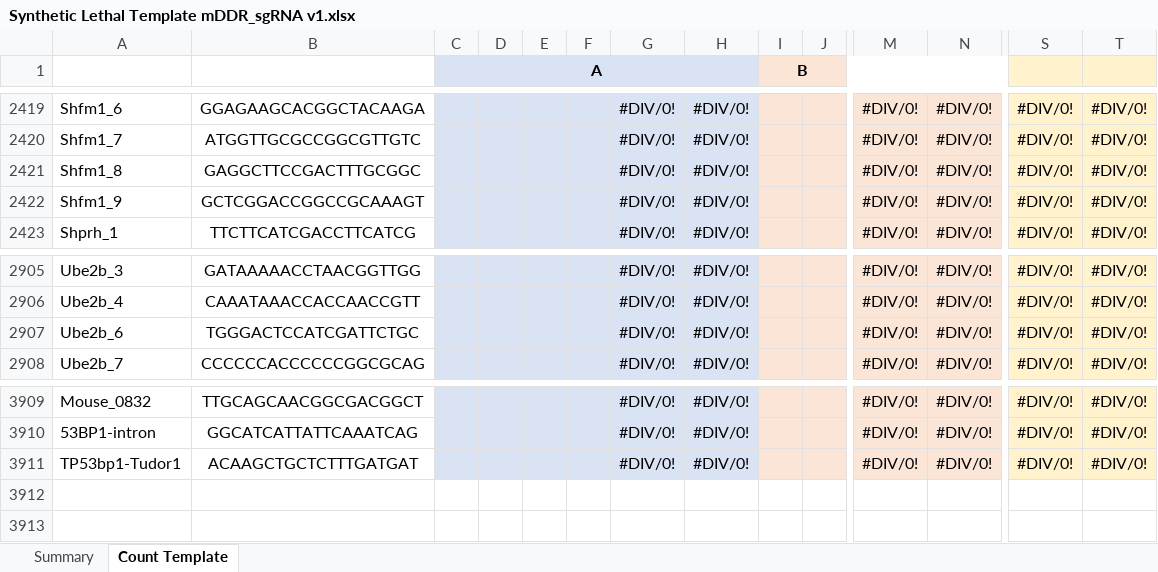
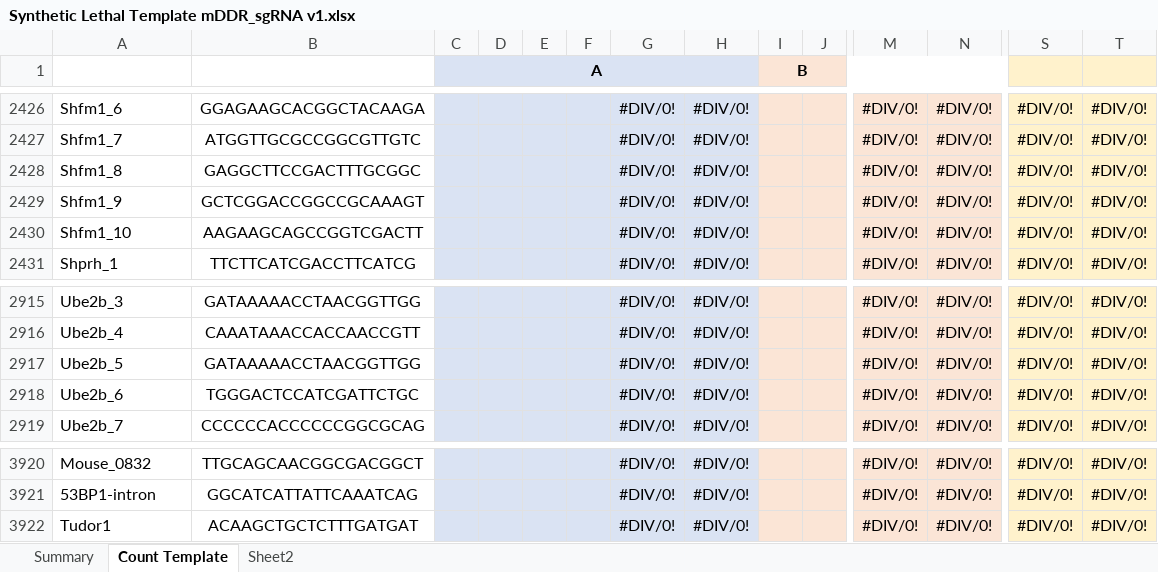
Before and after one commit to Gaorav-Gupta-Lab/Volundr, an Excel workbook: docs/Synthetic Lethal Template mDDR_sgRNA v1.xlsx, sheet Count Template, drawn as a sheet; only a part is shown, gaps mark what is left out; values as stored, in another font and other column widths than the file's, no borders; addresses are those after the commit; rows hold the shown columns only; the diff covers the shown part only; the diff names each change by its address in the sheet, - before the commit and + after, or states it on an @@ line.

```diff
--- a/docs/Synthetic Lethal Template mDDR_sgRNA v1.xlsx (sheet Count Template)
+++ b/docs/Synthetic Lethal Template mDDR_sgRNA v1.xlsx (sheet Count Template)
+sheet tab: Sheet2
+row 2430: Shfm1_10 | AAGAAGCAGCCGGTCGACTT |  |  |  |  | #DIV/0! | #DIV/0! |  |  | #DIV/0! | #DIV/0! | #DIV/0! | #DIV/0!
+row 2917: Ube2b_5 | GATAAAAACCTAACGGTTGG |  |  |  |  | #DIV/0! | #DIV/0! |  |  | #DIV/0! | #DIV/0! | #DIV/0! | #DIV/0!
-A3922: TP53bp1-Tudor1
+A3922: Tudor1
```
Also changed, not shown: 9 added rows elsewhere in this sheet, sheet Summary, formulas that keep their value, docs/Volundr Sample Manifest Template.xlsx, 15 other files.
